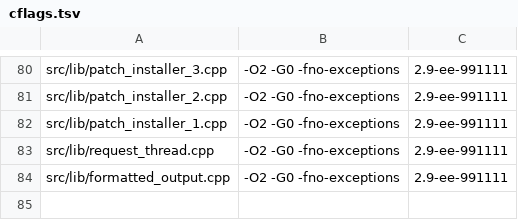
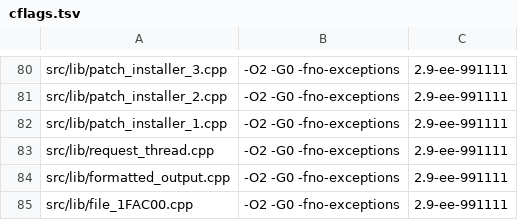
Before and after one commit to OpenThievius/sly1-decomp, a TSV file: config/cflags.tsv, drawn as a sheet; only a part is shown, gaps mark what is left out; the diff names each change by its address in the sheet, - before the commit and + after, or states it on an @@ line.

Commit message:
feat(us): prove the object from 0x1FAC00 to 0x1FAE38
src/lib/file_1FAC00.cpp, built whole with the libraries' flags and
compiler (-O2 -G0 -fno-exceptions, 2.9-ee-991111): ASM_FUNC for the
original assembly func_001FAC00, whose code holds a second entry,
func_001FAD68 (the walk of the constructor list D_0027B130, written as
a plain label since the previous commit), and func_001FAE18 from the
window src/lib/001F8000.cpp, still EXACT. Its .bss, 0x62A540 to
0x62A770, is the register save area and the special registers
func_001FAC00 restores (static, read only by the assembly) and the
flag D_0062A76C of func_001FAE18.

- Start: src/lib/tlb.cpp ends at 0x1FAC00 (its 12 bytes of padding),
  and its data reaches no .bss; the .bss before 0x62A540 is
  D_006294C0's, read by other code.
- End: the code ends where src/lib/divide.c starts (0x1FAE38) and the
  .bss where src/lib/soft_float.c's starts (0x62A770).

Verified: python3 tools/build.py -j 1 printed MATCH (sha1 57dc305d)
with 3833 functions from C (unchanged) and 844 globals; python3
tools/build.py --version eu -j 1 printed MATCH; tools/version_check.py
wrote 77 absent, 2 differs, 3840 match (unchanged); nonmatching check,
progress and progress --check, the unit tests, names, inventory and
classify_asm checks pass.

```diff
--- a/config/cflags.tsv
+++ b/config/cflags.tsv
+row 85: src/lib/file_1FAC00.cpp | -O2 -G0 -fno-exceptions | 2.9-ee-991111
```
Also changed, not shown: config/us/c_data.tsv, config/us/files.tsv, 3 other files.
